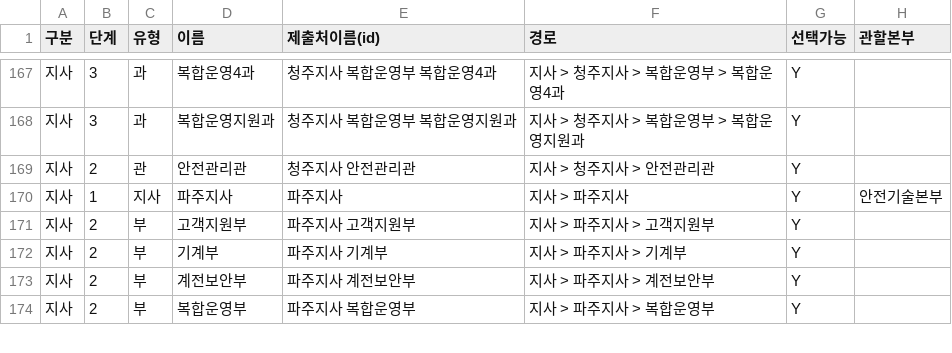
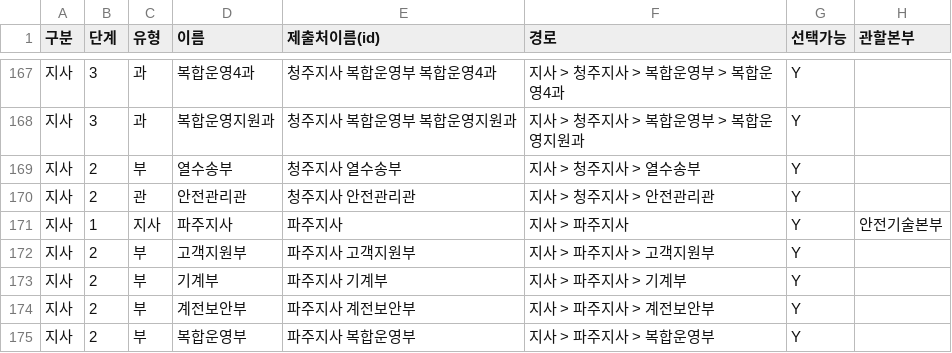
Before and after one commit to ksw1727/KDHC-HA-Pro, a CSV file: data/kdhc-org/kdhc-org.csv, drawn as a sheet; only a part is shown, gaps mark what is left out.

```diff
--- a/data/kdhc-org/kdhc-org.csv
+++ b/data/kdhc-org/kdhc-org.csv
@@ -168,2 +168,3 @@
 지사,3,과,복합운영지원과,청주지사 복합운영부 복합운영지원과,지사 > 청주지사 > 복합운영부 > 복합운영지원과,Y,
+지사,2,부,열수송부,청주지사 열수송부,지사 > 청주지사 > 열수송부,Y,
 지사,2,관,안전관리관,청주지사 안전관리관,지사 > 청주지사 > 안전관리관,Y,
```
Also changed, not shown: 4 other files.
